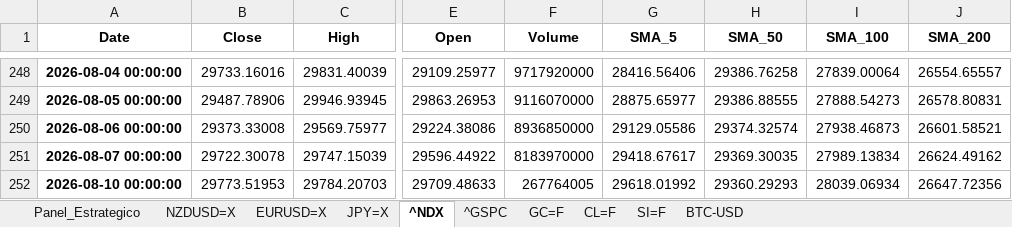
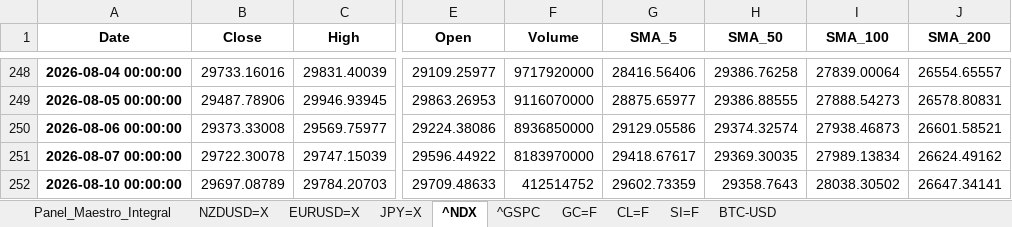
Before and after one commit to albertop0503-rgb/trading-dashboard, an Excel workbook: estrategia_reversion_a_media_resultados.xlsx, sheet ^NDX, drawn as a sheet; only a part is shown, gaps mark what is left out; values as stored, in another font and other column widths than the file's, no borders; the diff names each change by its address in the sheet, - before the commit and + after, or states it on an @@ line.

```diff
--- a/estrategia_reversion_a_media_resultados.xlsx (sheet ^NDX)
+++ b/estrategia_reversion_a_media_resultados.xlsx (sheet ^NDX)
-sheet tab: Panel_Estrategico
+sheet tab: Panel_Maestro_Integral
-B252 (Close): 29773.51953
+B252 (Close): 29697.08789
-F252 (Volume): 267764005
+F252 (Volume): 412514752
-G252 (SMA_5): 29618.01992
+G252 (SMA_5): 29602.73359
-H252 (SMA_50): 29360.29293
+H252 (SMA_50): 29358.7643
-I252 (SMA_100): 28039.06934
+I252 (SMA_100): 28038.30502
-J252 (SMA_200): 26647.72356
+J252 (SMA_200): 26647.34141
```
Also changed, not shown: sheet Panel_Maestro_Integral, sheet ^GSPC, sheet SI=F, sheet GC=F, sheet CL=F, sheet JPY=X, 3 more sheets.
